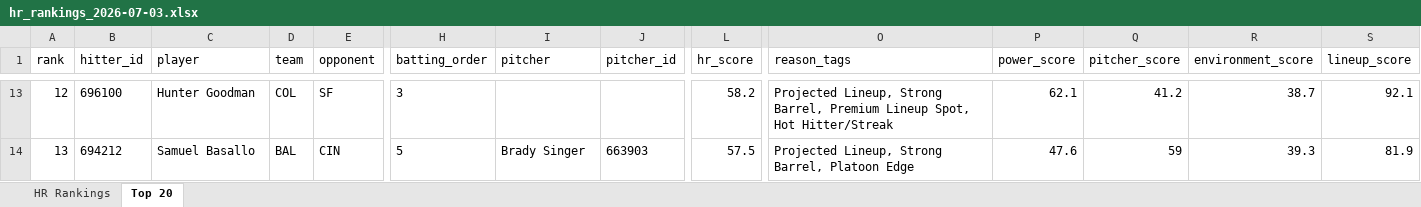
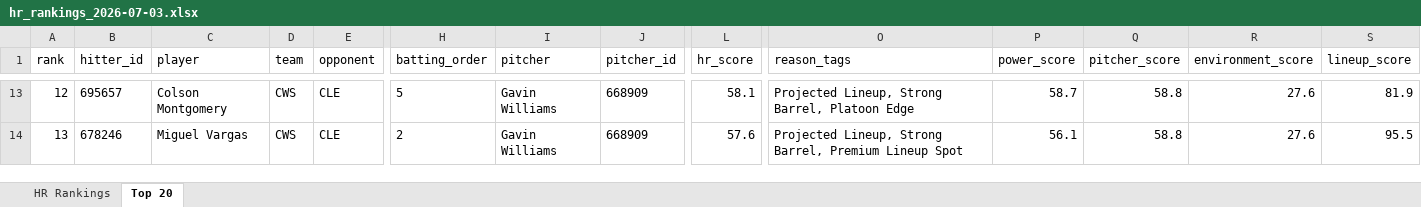
Before and after one commit to etbell28/hitter-tool, an Excel workbook: outputs/daily/hr_rankings_2026-07-03.xlsx, sheet Top 20, drawn as a sheet; only a part is shown, gaps mark what is left out; values as stored, in another font and other column widths than the file's, no borders; the diff covers the shown part only; the diff names each change by its address in the sheet, - before the commit and + after, or states it on an @@ line.

```diff
--- a/outputs/daily/hr_rankings_2026-07-03.xlsx (sheet Top 20)
+++ b/outputs/daily/hr_rankings_2026-07-03.xlsx (sheet Top 20)
-B13 (hitter_id): 696100
+B13 (hitter_id): 695657
-C13 (player): Hunter Goodman
+C13 (player): Colson Montgomery
-D13 (team): COL
+D13 (team): CWS
-E13 (opponent): SF
+E13 (opponent): CLE
-H13 (batting_order): 3
+H13 (batting_order): 5
-I13 (pitcher): (empty)
+I13 (pitcher): Gavin Williams
-J13 (pitcher_id): (empty)
+J13 (pitcher_id): 668909
-L13 (hr_score): 58.2
+L13 (hr_score): 58.1
-O13 (reason_tags): …Strong Barrel, Premium Lineup Spot, Hot Hitter/Streak
+O13 (reason_tags): …Strong Barrel, Platoon Edge
-P13 (power_score): 62.1
+P13 (power_score): 58.7
-Q13 (pitcher_score): 41.2
+Q13 (pitcher_score): 58.8
-R13 (environment_score): 38.7
+R13 (environment_score): 27.6
-S13 (lineup_score): 92.1
+S13 (lineup_score): 81.9
-B14 (hitter_id): 694212
+B14 (hitter_id): 678246
-C14 (player): Samuel Basallo
+C14 (player): Miguel Vargas
-D14 (team): BAL
+D14 (team): CWS
-E14 (opponent): CIN
+E14 (opponent): CLE
-H14 (batting_order): 5
+H14 (batting_order): 2
-I14 (pitcher): Brady Singer
+I14 (pitcher): Gavin Williams
-J14 (pitcher_id): 663903
+J14 (pitcher_id): 668909
-L14 (hr_score): 57.5
+L14 (hr_score): 57.6
-O14 (reason_tags): …Strong Barrel, Platoon Edge
+O14 (reason_tags): …Strong Barrel, Premium Lineup Spot
-P14 (power_score): 47.6
+P14 (power_score): 56.1
-Q14 (pitcher_score): 59
+Q14 (pitcher_score): 58.8
-R14 (environment_score): 39.3
+R14 (environment_score): 27.6
-S14 (lineup_score): 81.9
+S14 (lineup_score): 95.5
```
Also changed, not shown: 1 added row, 1 removed row and 259 edited cells elsewhere in this sheet, sheet HR Rankings, 9 other files.
